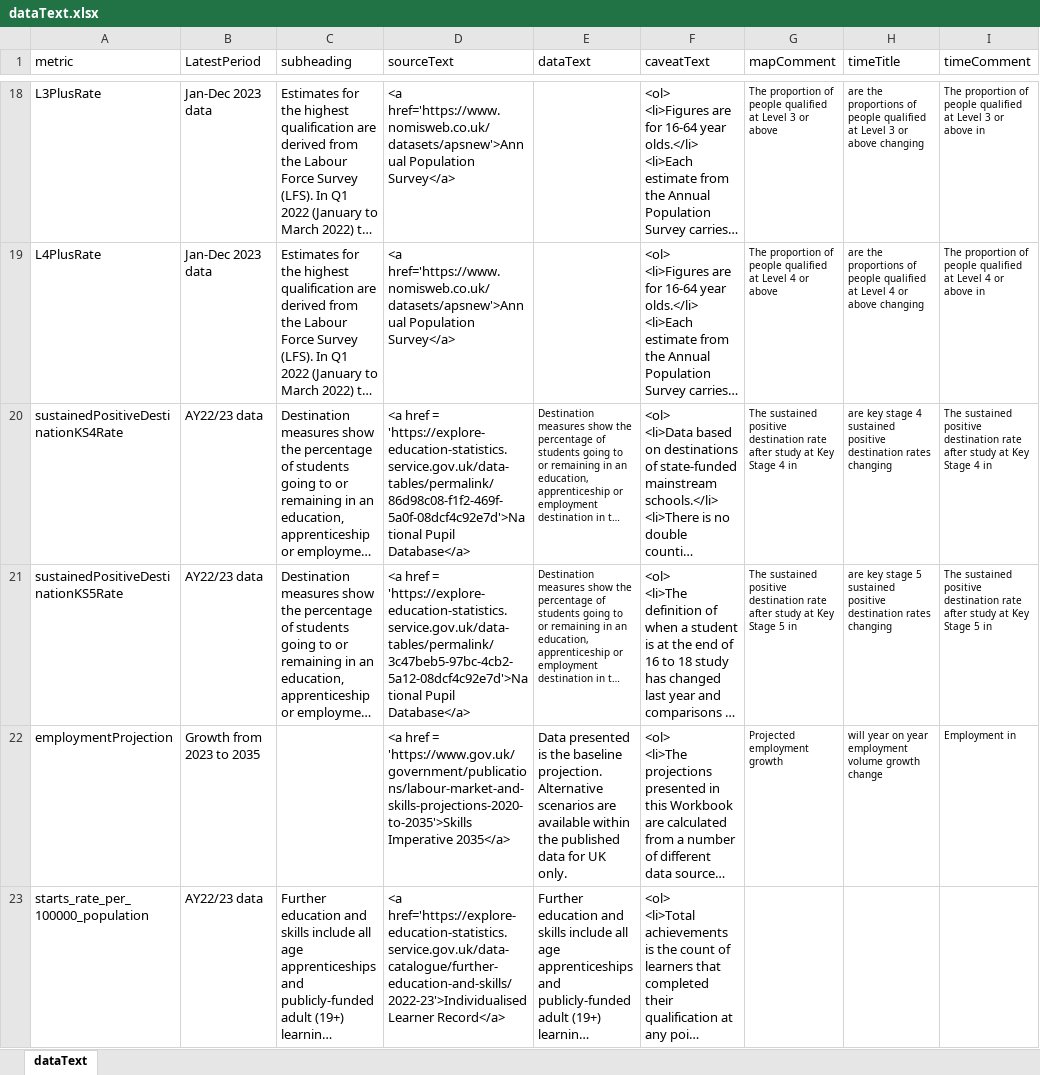
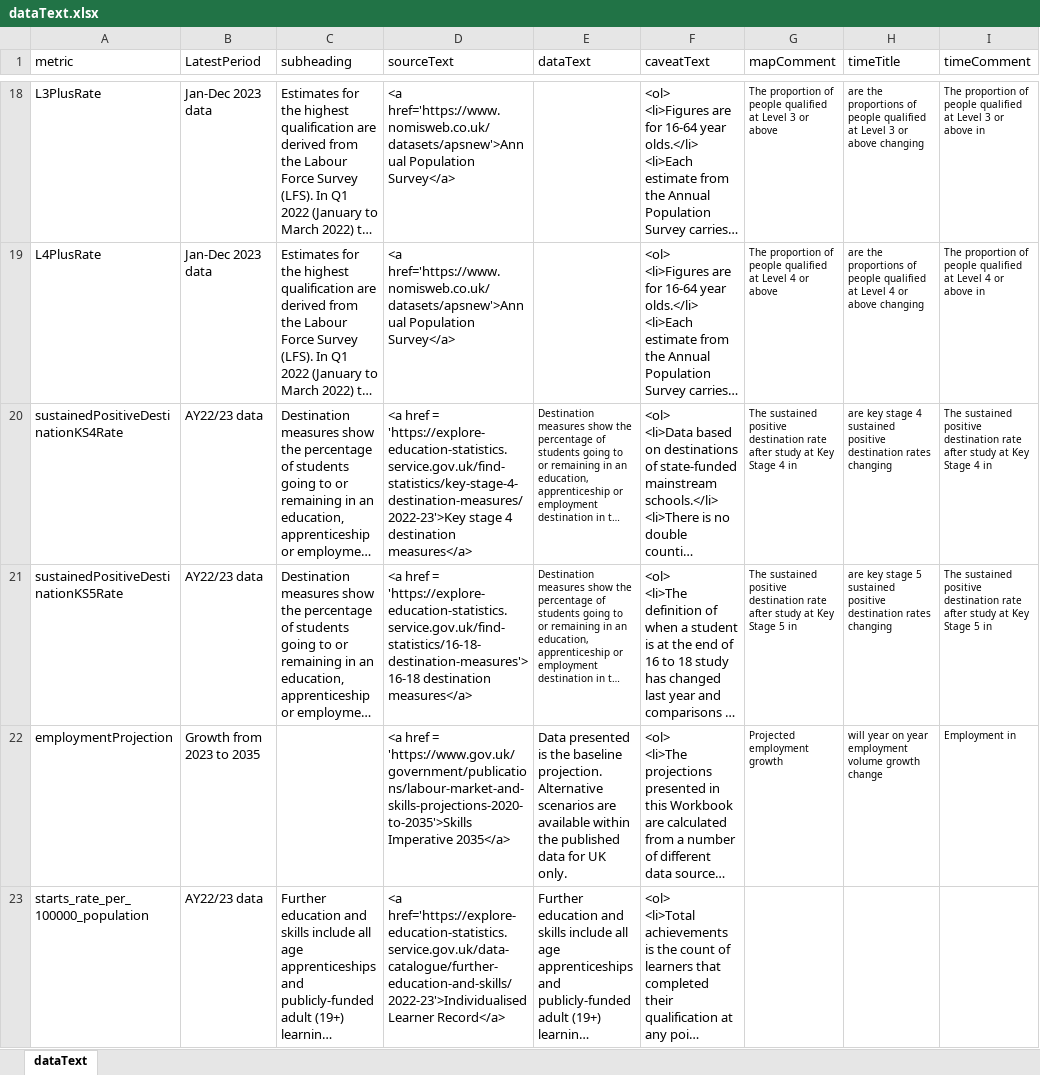
Before and after one commit to dfe-analytical-services/lsip_dashboard, an Excel workbook: Data/3-2_dataText/dataText.xlsx, sheet dataText, drawn as a sheet; only a part is shown, gaps mark what is left out; long unchanged cells end in …; values as stored, in another font and other column widths than the file's, no borders; the diff names each change by its address in the sheet, - before the commit and + after, or states it on an @@ line.

Commit message:
Update destinations data with revised data. The data format had changed a bit so built that into the import file

```diff
--- a/Data/3-2_dataText/dataText.xlsx (sheet dataText)
+++ b/Data/3-2_dataText/dataText.xlsx (sheet dataText)
-D20 (sourceText): …href = 'https://explore-education-statistics.service.gov.uk/data-tables/permalink/86d98c08-f1f2-469f-5a0f-08dcf4c92e7d'>National Pupil Database</a>
+D20 (sourceText): …href = 'https://explore-education-statistics.service.gov.uk/find-statistics/key-stage-4-destination-measures/2022-23'>Key stage 4 destination measures</a>
-D21 (sourceText): …href = 'https://explore-education-statistics.service.gov.uk/data-tables/permalink/3c47beb5-97bc-4cb2-5a12-08dcf4c92e7d'>National Pupil Database</a>
+D21 (sourceText): …href = 'https://explore-education-statistics.service.gov.uk/find-statistics/16-18-destination-measures'>16-18 destination measures</a>
```
Also changed, not shown: Data/3-1_DataTable/DataTable.xlsx, 15 other files.
